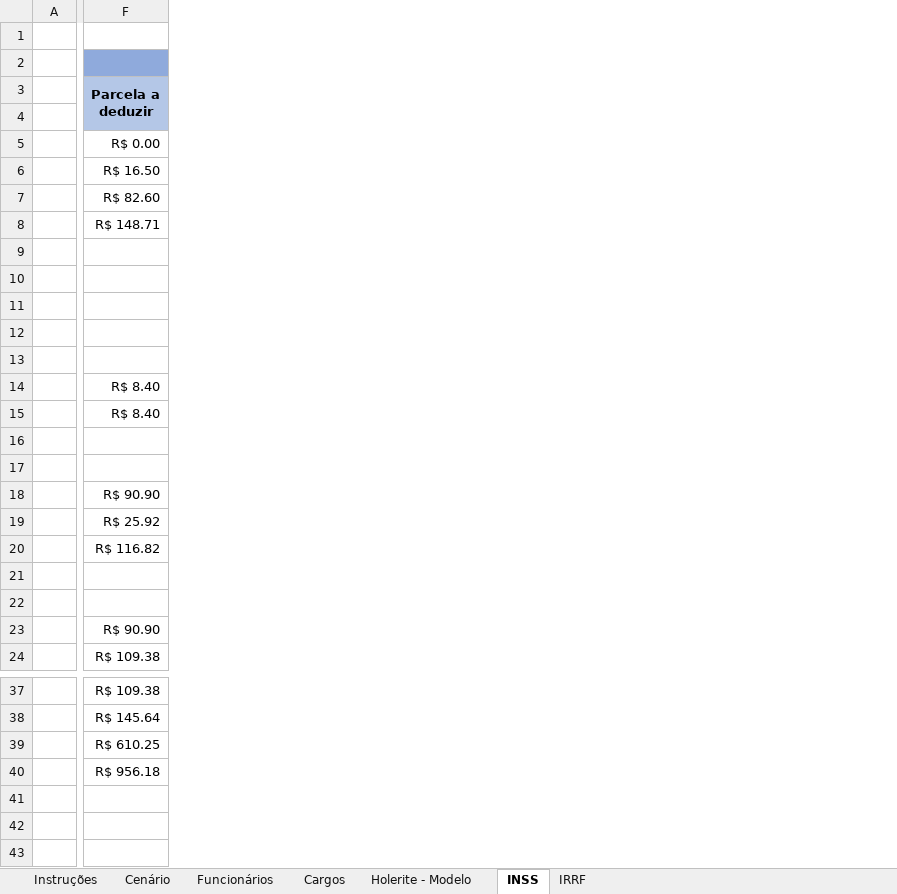
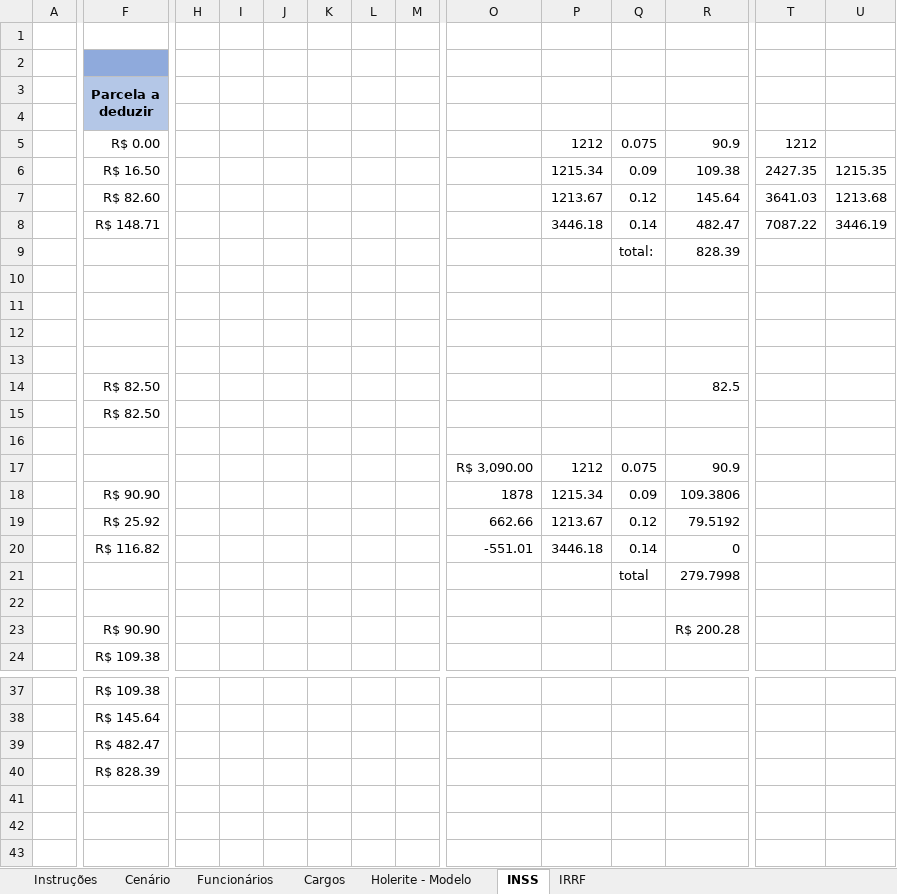
Before and after one commit to YuriAoyamaSE/codigo_s, an Excel workbook: codewars-II/Holerite.xlsx, sheet INSS, drawn as a sheet; only a part is shown, gaps mark what is left out; values as stored, in another font and other column widths than the file's, no borders; charts and pictures not drawn; rows hold the shown columns only; the diff covers the shown part only; the diff names each change by its address in the sheet, - before the commit and + after, or states it on an @@ line.

Commit message:
salvando projeto do codewars2

```diff
--- a/codewars-II/Holerite.xlsx (sheet INSS)
+++ b/codewars-II/Holerite.xlsx (sheet INSS)
+column H, empty
+column I, empty
+column J, empty
+column K, empty
+column L, empty
+column M, empty
+column O, rows 17-20: R$ 3,090.00 | 1878 | 662.66 | -551.01
+column P, rows 5-20: 1212 | 1215.34 | 1213.67 | 3446.18 |  |  |  |  |  |  |  |  | 1212 | 1215.34 | 1213.67 | 3446.18
+column Q, rows 5-21: 0.075 | 0.09 | 0.12 | 0.14 | total: |  |  |  |  |  |  |  | 0.075 | 0.09 | 0.12 | 0.14 | total
+column R, rows 5-23: 90.9 | 109.38 | 145.64 | 482.47 | 828.39 |  |  |  |  | 82.5 |  |  | 90.9 | 109.3806 | 79.5192 | 0 | 279.7998 |  | R$ 200.28
+column T, rows 5-8: 1212 | 2427.35 | 3641.03 | 7087.22
+column U, rows 6-8: 1215.35 | 1213.68 | 3446.19
-row 9: (empty)
+row 9:  |  |  |  |  |  |  |  |  |  | total: | 828.39
-F14:F15 (Parcela a deduzir): R$ 8.40
+F14:F15 (Parcela a deduzir): R$ 82.50
-row 21: (empty)
+row 21:  |  |  |  |  |  |  |  |  |  | total | 279.7998
-F39 (Parcela a deduzir): R$ 610.25
+F39 (Parcela a deduzir): R$ 482.47
-F40 (Parcela a deduzir): R$ 956.18
+F40 (Parcela a deduzir): R$ 828.39
```
Also changed, not shown: 2 added columns elsewhere in this sheet, sheet IRRF, charts or pictures, 22 other files.
